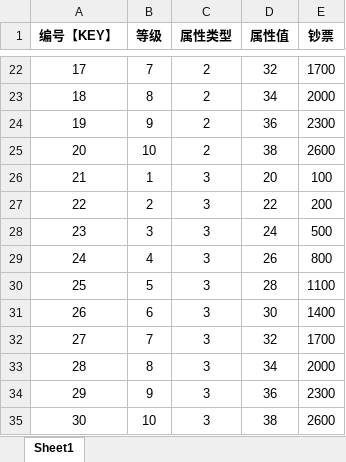
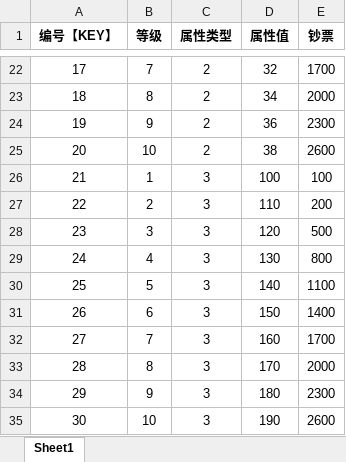
Before and after one commit to hot296652579/cocoscreator_hole, an Excel workbook: excel/cultivate_config.xlsx, sheet Sheet1, drawn as a sheet; only a part is shown, gaps mark what is left out; values as stored, in another font and other column widths than the file's, no borders; the diff names each change by its address in the sheet, - before the commit and + after, or states it on an @@ line.

```diff
--- a/excel/cultivate_config.xlsx (sheet Sheet1)
+++ b/excel/cultivate_config.xlsx (sheet Sheet1)
-D26 (属性值): 20
+D26 (属性值): 100
-D27 (属性值): 22
+D27 (属性值): 110
-D28 (属性值): 24
+D28 (属性值): 120
-D29 (属性值): 26
+D29 (属性值): 130
-D30 (属性值): 28
+D30 (属性值): 140
-D31 (属性值): 30
+D31 (属性值): 150
-D32 (属性值): 32
+D32 (属性值): 160
-D33 (属性值): 34
+D33 (属性值): 170
-D34 (属性值): 36
+D34 (属性值): 180
-D35 (属性值): 38
+D35 (属性值): 190
```
Also changed, not shown: 13 other files.
